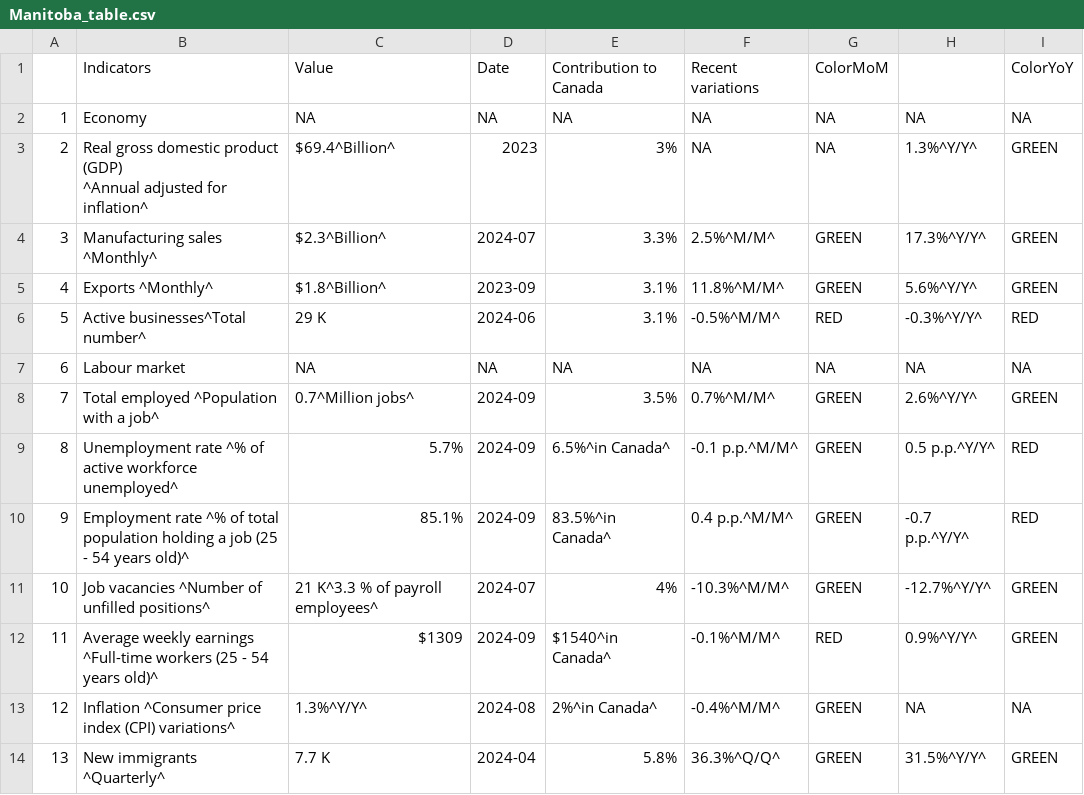
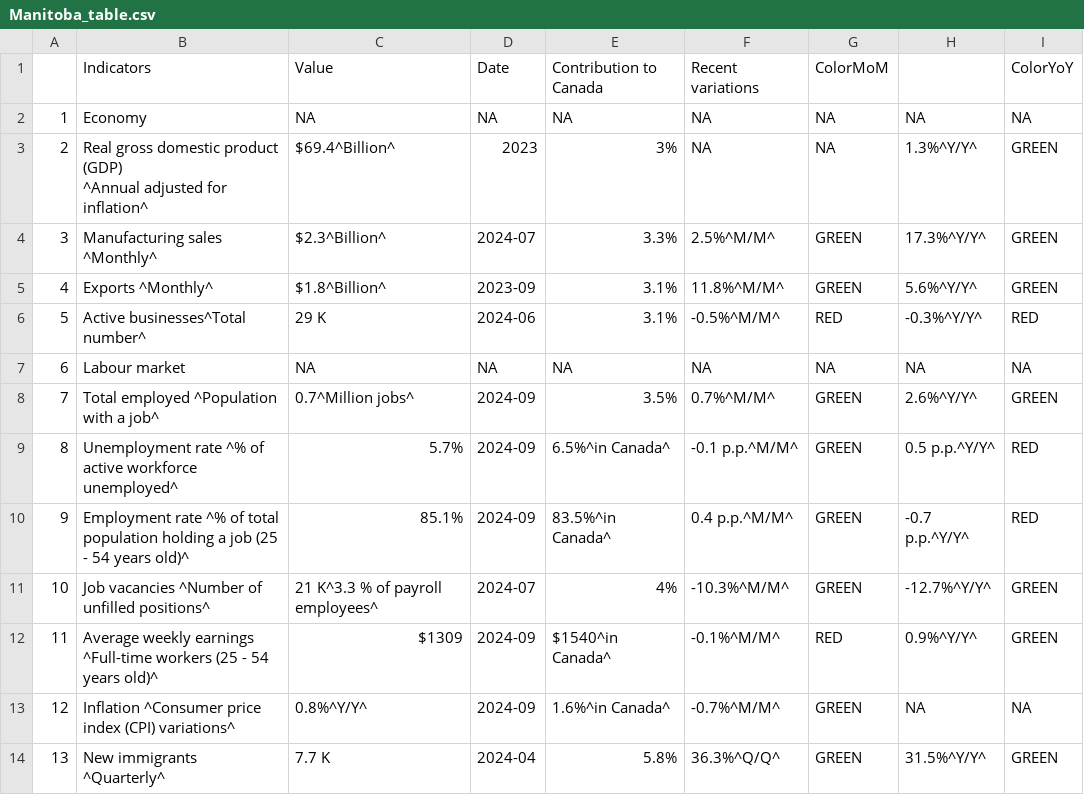
Before and after one commit to Dabra56/Economic_Dashboard, a CSV file: data/Manitoba_table.csv, drawn as a sheet.

```diff
--- a/data/Manitoba_table.csv
+++ b/data/Manitoba_table.csv
@@ -13,3 +13,3 @@
 "11","Average weekly earnings ^Full-time workers (25 - 54 years old)^","$1309","2024-09","$1540^in Canada^","-0.1%^M/M^","RED","0.9%^Y/Y^","GREEN"
-"12","Inflation ^Consumer price index (CPI) variations^","1.3%^Y/Y^","2024-08","2%^in Canada^","-0.4%^M/M^","GREEN",NA,NA
+"12","Inflation ^Consumer price index (CPI) variations^","0.8%^Y/Y^","2024-09","1.6%^in Canada^","-0.7%^M/M^","GREEN",NA,NA
 "13","New immigrants ^Quarterly^","7.7 K","2024-04","5.8%","36.3%^Q/Q^","GREEN","31.5%^Y/Y^","GREEN"
```
Also changed, not shown: data/Alberta_table.csv, data/New_Brunswick_table.csv, 21 other files.
